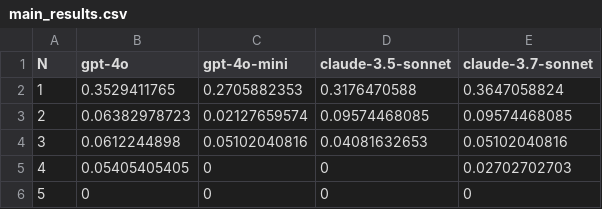
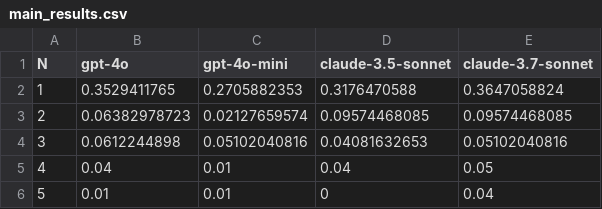
Before and after one commit to j1mk1m/AutoExperiment, a CSV file: results/data/main_results.csv, drawn as a sheet.

```diff
--- a/results/data/main_results.csv
+++ b/results/data/main_results.csv
@@ -4,3 +4,3 @@ N,gpt-4o,gpt-4o-mini,claude-3.5-sonnet,claude-3.7-sonnet
 3,0.0612244898,0.05102040816,0.04081632653,0.05102040816
-4,0.05405405405,0,0,0.02702702703
-5,0,0,0,0
+4,0.04,0.01,0.04,0.05
+5,0.01,0.01,0,0.04
```
Also changed, not shown: 34 other files.
